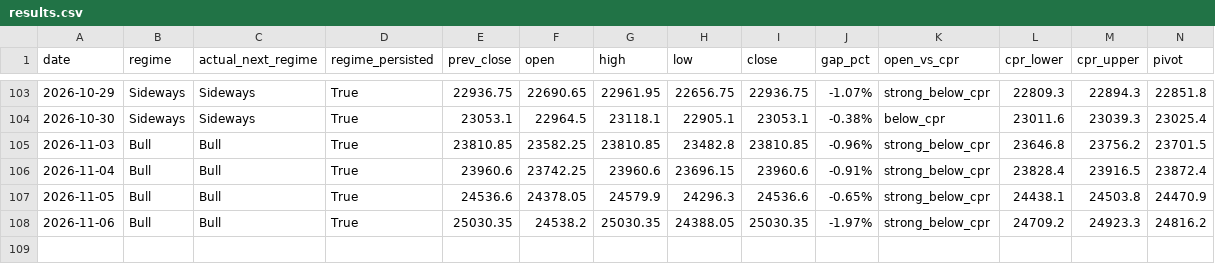
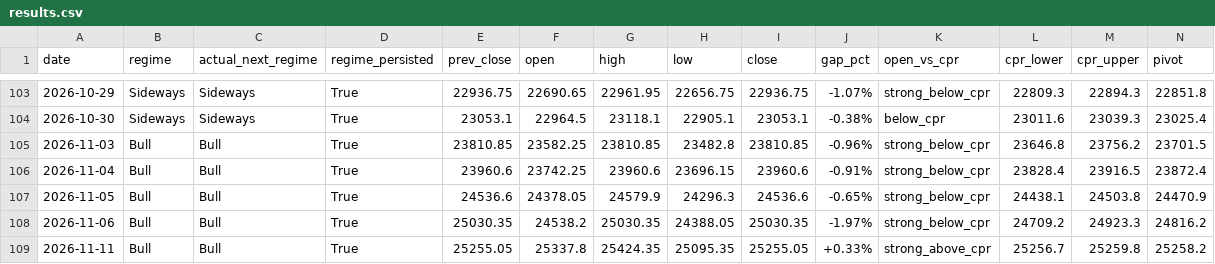
Before and after one commit to Anit0607/Merged-Nifty-Intraday-Analysis, a CSV file: results.csv, drawn as a sheet; only a part is shown, gaps mark what is left out; rows hold the shown columns only; the diff names each change by its address in the sheet, - before the commit and + after, or states it on an @@ line.

```diff
--- a/results.csv
+++ b/results.csv
+row 109: 2026-11-11 | Bull | Bull | True | 25255.05 | 25337.8 | 25424.35 | 25095.35 | 25255.05 | +0.33% | strong_above_cpr | 25256.7 | 25259.8 | 25258.2
```
Also changed, not shown: 2 other files.
